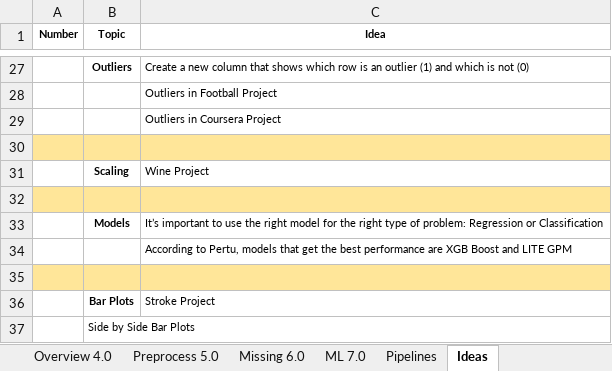
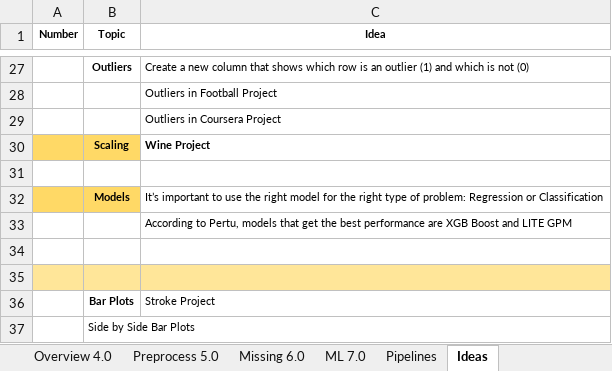
Before and after one commit to KevinNourian/Titanic, an Excel workbook: Documentation/Titanic.xlsx, sheet Ideas, drawn as a sheet; only a part is shown, gaps mark what is left out; values as stored, in another font and other column widths than the file's, no borders; removed rows and columns are numbered as before the commit, all else as after; the diff names each change by its address in the sheet, - before the commit and + after, or states it on an @@ line.

```diff
--- a/Documentation/Titanic.xlsx (sheet Ideas)
+++ b/Documentation/Titanic.xlsx (sheet Ideas)
-row 30: (empty)
-A30:B30 fill: none
+A30:B30 fill: #FFD966
-C30 bold: off
+C30 bold: on
-A31:C31 fill: #FFE699
+A31:C31 fill: none
-A32:B32 fill: none
+A32:B32 fill: #FFD966
+row 34: (empty)
```
Also changed, not shown: sheet ML 7.0, 5 other files.
